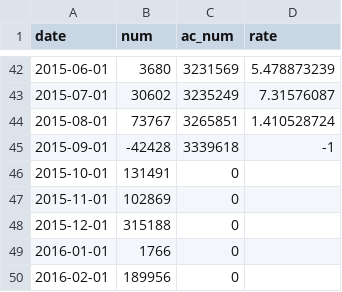
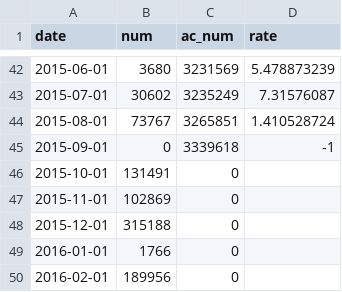
Before and after one commit to huinalam/projectsyria, a CSV file: data/refugee_per_month.csv, drawn as a sheet; only a part is shown, gaps mark what is left out.

```diff
--- a/data/refugee_per_month.csv
+++ b/data/refugee_per_month.csv
@@ -44,3 +44,3 @@ date,num,ac_num,rate
 2015-08-01,73767,3265851,1.410528724
-2015-09-01,-42428,3339618,-1
+2015-09-01,0,3339618,-1
 2015-10-01,131491,0
```
Also changed, not shown: 6 other files.
